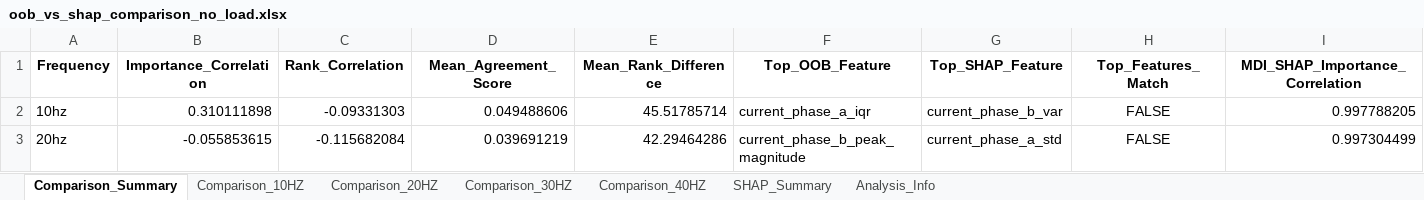
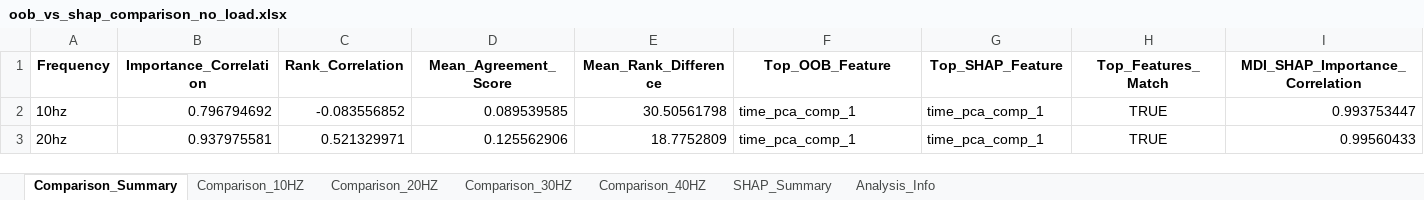
Before and after one commit to efvai/health-asyn-ml, an Excel workbook: notebooks/test_output/oob_vs_shap_comparison_no_load.xlsx, sheet Comparison_Summary, drawn as a sheet; only a part is shown; values as stored, in another font and other column widths than the file's, no borders; the diff covers the shown part only; the diff names each change by its address in the sheet, - before the commit and + after, or states it on an @@ line.

```diff
--- a/notebooks/test_output/oob_vs_shap_comparison_no_load.xlsx (sheet Comparison_Summary)
+++ b/notebooks/test_output/oob_vs_shap_comparison_no_load.xlsx (sheet Comparison_Summary)
-B2 (Importance_Correlation): 0.310111898
+B2 (Importance_Correlation): 0.796794692
-C2 (Rank_Correlation): -0.09331303
+C2 (Rank_Correlation): -0.083556852
-D2 (Mean_Agreement_Score): 0.049488606
+D2 (Mean_Agreement_Score): 0.089539585
-E2 (Mean_Rank_Difference): 45.51785714
+E2 (Mean_Rank_Difference): 30.50561798
-F2 (Top_OOB_Feature): current_phase_a_iqr
+F2 (Top_OOB_Feature): time_pca_comp_1
-G2 (Top_SHAP_Feature): current_phase_b_var
+G2 (Top_SHAP_Feature): time_pca_comp_1
-H2:H3 (Top_Features_Match): FALSE
+H2:H3 (Top_Features_Match): TRUE
-I2 (MDI_SHAP_Importance_Correlation): 0.997788205
+I2 (MDI_SHAP_Importance_Correlation): 0.993753447
-B3 (Importance_Correlation): -0.055853615
+B3 (Importance_Correlation): 0.937975581
-C3 (Rank_Correlation): -0.115682084
+C3 (Rank_Correlation): 0.521329971
-D3 (Mean_Agreement_Score): 0.039691219
+D3 (Mean_Agreement_Score): 0.125562906
-E3 (Mean_Rank_Difference): 42.29464286
+E3 (Mean_Rank_Difference): 18.7752809
-F3 (Top_OOB_Feature): current_phase_b_peak_magnitude
+F3 (Top_OOB_Feature): time_pca_comp_1
-G3 (Top_SHAP_Feature): current_phase_a_std
+G3 (Top_SHAP_Feature): time_pca_comp_1
-I3 (MDI_SHAP_Importance_Correlation): 0.997304499
+I3 (MDI_SHAP_Importance_Correlation): 0.99560433
```
Also changed, not shown: 29 edited cells elsewhere in this sheet, sheet Comparison_30HZ, sheet Comparison_40HZ, sheet Comparison_20HZ, sheet Comparison_10HZ, sheet SHAP_Summary, sheet Analysis_Info, notebooks/test_output/cv_results_no_load.xlsx, notebooks/test_output/shap_per_class_10hz_no_load.xlsx, 16 other files.
